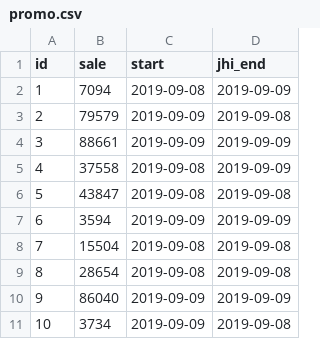
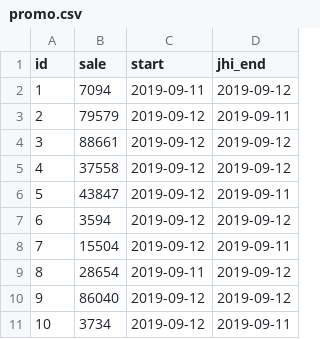
Before and after one commit to Th3CracKed/bofgames, a CSV file: src/main/resources/config/liquibase/fake-data/promo.csv, drawn as a sheet.

```diff
--- a/src/main/resources/config/liquibase/fake-data/promo.csv
+++ b/src/main/resources/config/liquibase/fake-data/promo.csv
@@ -1,11 +1,11 @@
 id;sale;start;jhi_end
-1;7094;2019-09-08;2019-09-09
-2;79579;2019-09-09;2019-09-08
-3;88661;2019-09-09;2019-09-09
-4;37558;2019-09-08;2019-09-09
-5;43847;2019-09-08;2019-09-08
-6;3594;2019-09-09;2019-09-09
-7;15504;2019-09-08;2019-09-08
-8;28654;2019-09-08;2019-09-08
-9;86040;2019-09-09;2019-09-09
-10;3734;2019-09-09;2019-09-08
+1;7094;2019-09-11;2019-09-12
+2;79579;2019-09-12;2019-09-11
+3;88661;2019-09-12;2019-09-12
+4;37558;2019-09-12;2019-09-12
+5;43847;2019-09-12;2019-09-11
+6;3594;2019-09-12;2019-09-12
+7;15504;2019-09-12;2019-09-11
+8;28654;2019-09-11;2019-09-12
+9;86040;2019-09-12;2019-09-12
+10;3734;2019-09-12;2019-09-11
```
Also changed, not shown: src/main/resources/config/liquibase/fake-data/client.csv, src/main/resources/config/liquibase/fake-data/key.csv, 57 other files.
